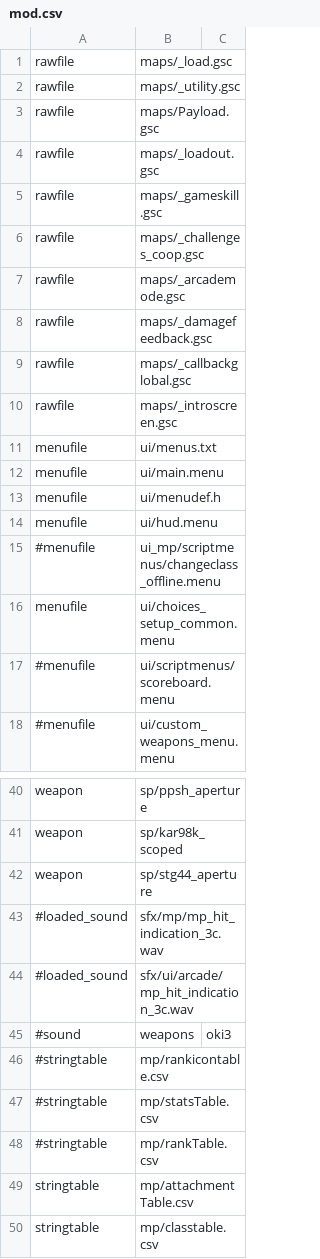
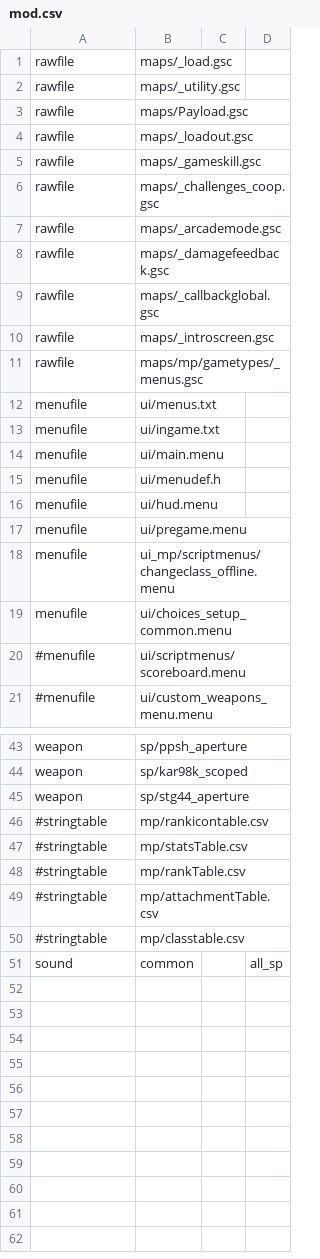
Before and after one commit to Martos/CampaignEnhanced-COD5, a CSV file: CampaignEnhanced/mod.csv, drawn as a sheet; only a part is shown, gaps mark what is left out; removed rows and columns are numbered as before the commit, all else as after; the diff names each change by its address in the sheet, - before the commit and + after, or states it on an @@ line.

Commit message:
Added sound hitmarker and levelup

```diff
--- a/CampaignEnhanced/mod.csv
+++ b/CampaignEnhanced/mod.csv
-column C, empty
+column C, empty
+column D, empty
+row 11: rawfile | maps/mp/gametypes/_menus.gsc
+row 13: menufile | ui/ingame.txt
+row 17: menufile | ui/pregame.menu
-A18: #menufile
+A18: menufile
-row 43: #loaded_sound | sfx/mp/mp_hit_indication_3c.wav
-row 44: #loaded_sound | sfx/ui/arcade/mp_hit_indication_3c.wav
-row 45: #sound | weapons | oki3
-A49:A50: stringtable
+A49:A50: #stringtable
+row 51: sound | common |  | all_sp
```
Also changed, not shown: 7 other files.
